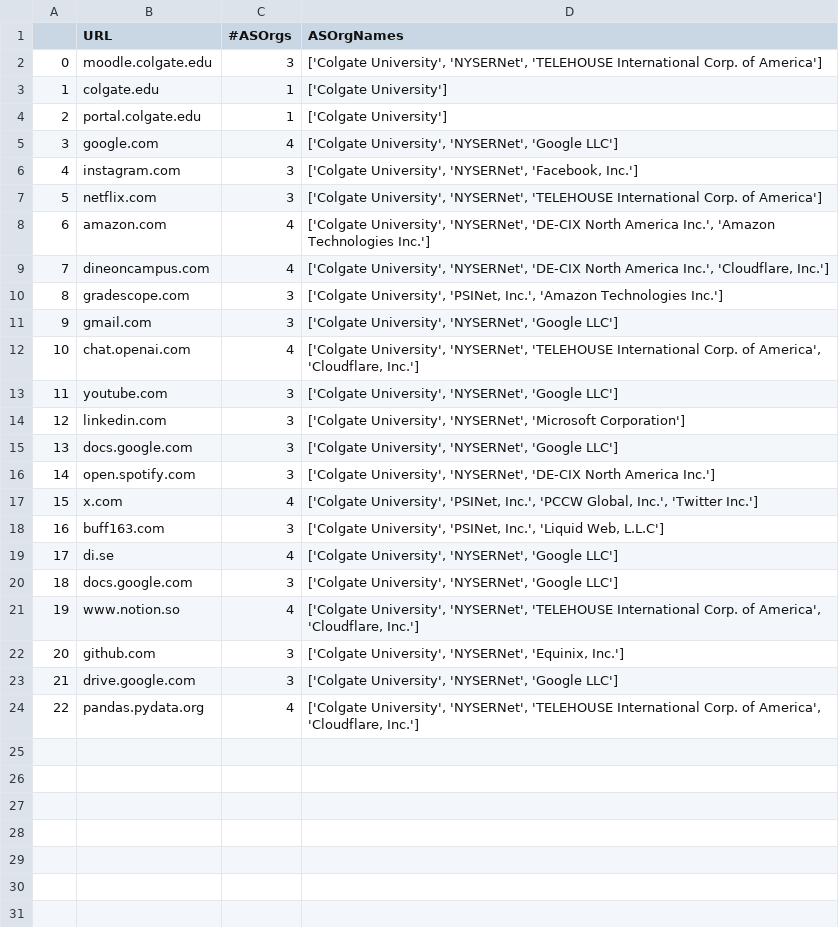
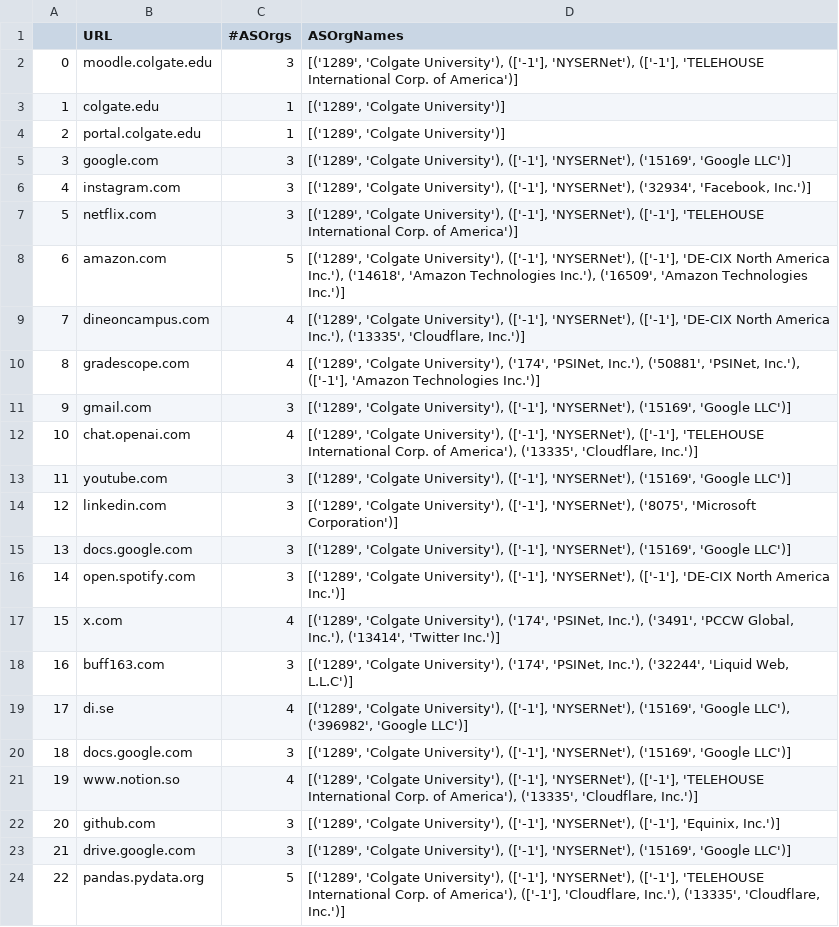
Before and after one commit to omalcolmson/cosc465-capstone, a CSV file: DomainsAnalysis.csv, drawn as a sheet.

```diff
--- a/DomainsAnalysis.csv
+++ b/DomainsAnalysis.csv
@@ -1,24 +1,24 @@
 ,URL,#ASOrgs,ASOrgNames
-0,moodle.colgate.edu,3,"['Colgate University', 'NYSERNet', 'TELEHOUSE International Corp. of America']"
-1,colgate.edu,1,['Colgate University']
-2,portal.colgate.edu,1,['Colgate University']
-3,google.com,4,"['Colgate University', 'NYSERNet', 'Google LLC']"
-4,instagram.com,3,"['Colgate University', 'NYSERNet', 'Facebook, Inc.']"
-5,netflix.com,3,"['Colgate University', 'NYSERNet', 'TELEHOUSE International Corp. of America']"
-6,amazon.com,4,"['Colgate University', 'NYSERNet', 'DE-CIX North America Inc.', 'Amazon Technologies Inc.']"
-7,dineoncampus.com,4,"['Colgate University', 'NYSERNet', 'DE-CIX North America Inc.', 'Cloudflare, Inc.']"
-8,gradescope.com,3,"['Colgate University', 'PSINet, Inc.', 'Amazon Technologies Inc.']"
-9,gmail.com,3,"['Colgate University', 'NYSERNet', 'Google LLC']"
-10,chat.openai.com,4,"['Colgate University', 'NYSERNet', 'TELEHOUSE International Corp. of America', 'Cloudflare, Inc.']"
-11,youtube.com,3,"['Colgate University', 'NYSERNet', 'Google LLC']"
-12,linkedin.com,3,"['Colgate University', 'NYSERNet', 'Microsoft Corporation']"
-13,docs.google.com,3,"['Colgate University', 'NYSERNet', 'Google LLC']"
-14,open.spotify.com,3,"['Colgate University', 'NYSERNet', 'DE-CIX North America Inc.']"
-15,x.com,4,"['Colgate University', 'PSINet, Inc.', 'PCCW Global, Inc.', 'Twitter Inc.']"
-16,buff163.com,3,"['Colgate University', 'PSINet, Inc.', 'Liquid Web, L.L.C']"
-17,di.se,4,"['Colgate University', 'NYSERNet', 'Google LLC']"
-18,docs.google.com,3,"['Colgate University', 'NYSERNet', 'Google LLC']"
-19,www.notion.so,4,"['Colgate University', 'NYSERNet', 'TELEHOUSE International Corp. of America', 'Cloudflare, Inc.']"
-20,github.com,3,"['Colgate University', 'NYSERNet', 'Equinix, Inc.']"
-21,drive.google.com,3,"['Colgate University', 'NYSERNet', 'Google LLC']"
-22,pandas.pydata.org,4,"['Colgate University', 'NYSERNet', 'TELEHOUSE International Corp. of America', 'Cloudflare, Inc.']"
+0,moodle.colgate.edu,3,"[('1289', 'Colgate University'), (['-1'], 'NYSERNet'), (['-1'], 'TELEHOUSE International Corp. of America')]"
+1,colgate.edu,1,"[('1289', 'Colgate University')]"
+2,portal.colgate.edu,1,"[('1289', 'Colgate University')]"
+3,google.com,3,"[('1289', 'Colgate University'), (['-1'], 'NYSERNet'), ('15169', 'Google LLC')]"
+4,instagram.com,3,"[('1289', 'Colgate University'), (['-1'], 'NYSERNet'), ('32934', 'Facebook, Inc.')]"
+5,netflix.com,3,"[('1289', 'Colgate University'), (['-1'], 'NYSERNet'), (['-1'], 'TELEHOUSE International Corp. of America')]"
+6,amazon.com,5,"[('1289', 'Colgate University'), (['-1'], 'NYSERNet'), (['-1'], 'DE-CIX North America Inc.'), ('14618', 'Amazon Technologies Inc.'), ('16509', 'Amazon Technologies Inc.')]"
+7,dineoncampus.com,4,"[('1289', 'Colgate University'), (['-1'], 'NYSERNet'), (['-1'], 'DE-CIX North America Inc.'), ('13335', 'Cloudflare, Inc.')]"
+8,gradescope.com,4,"[('1289', 'Colgate University'), ('174', 'PSINet, Inc.'), ('50881', 'PSINet, Inc.'), (['-1'], 'Amazon Technologies Inc.')]"
+9,gmail.com,3,"[('1289', 'Colgate University'), (['-1'], 'NYSERNet'), ('15169', 'Google LLC')]"
+10,chat.openai.com,4,"[('1289', 'Colgate University'), (['-1'], 'NYSERNet'), (['-1'], 'TELEHOUSE International Corp. of America'), ('13335', 'Cloudflare, Inc.')]"
+11,youtube.com,3,"[('1289', 'Colgate University'), (['-1'], 'NYSERNet'), ('15169', 'Google LLC')]"
+12,linkedin.com,3,"[('1289', 'Colgate University'), (['-1'], 'NYSERNet'), ('8075', 'Microsoft Corporation')]"
+13,docs.google.com,3,"[('1289', 'Colgate University'), (['-1'], 'NYSERNet'), ('15169', 'Google LLC')]"
+14,open.spotify.com,3,"[('1289', 'Colgate University'), (['-1'], 'NYSERNet'), (['-1'], 'DE-CIX North America Inc.')]"
+15,x.com,4,"[('1289', 'Colgate University'), ('174', 'PSINet, Inc.'), ('3491', 'PCCW Global, Inc.'), ('13414', 'Twitter Inc.')]"
+16,buff163.com,3,"[('1289', 'Colgate University'), ('174', 'PSINet, Inc.'), ('32244', 'Liquid Web, L.L.C')]"
+17,di.se,4,"[('1289', 'Colgate University'), (['-1'], 'NYSERNet'), ('15169', 'Google LLC'), ('396982', 'Google LLC')]"
+18,docs.google.com,3,"[('1289', 'Colgate University'), (['-1'], 'NYSERNet'), ('15169', 'Google LLC')]"
+19,www.notion.so,4,"[('1289', 'Colgate University'), (['-1'], 'NYSERNet'), (['-1'], 'TELEHOUSE International Corp. of America'), ('13335', 'Cloudflare, Inc.')]"
+20,github.com,3,"[('1289', 'Colgate University'), (['-1'], 'NYSERNet'), (['-1'], 'Equinix, Inc.')]"
+21,drive.google.com,3,"[('1289', 'Colgate University'), (['-1'], 'NYSERNet'), ('15169', 'Google LLC')]"
+22,pandas.pydata.org,5,"[('1289', 'Colgate University'), (['-1'], 'NYSERNet'), (['-1'], 'TELEHOUSE International Corp. of America'), (['-1'], 'Cloudflare, Inc.'), ('13335', 'Cloudflare, Inc.')]"
```
Also changed, not shown: RawData/topdomains.csv, 1 other file.
